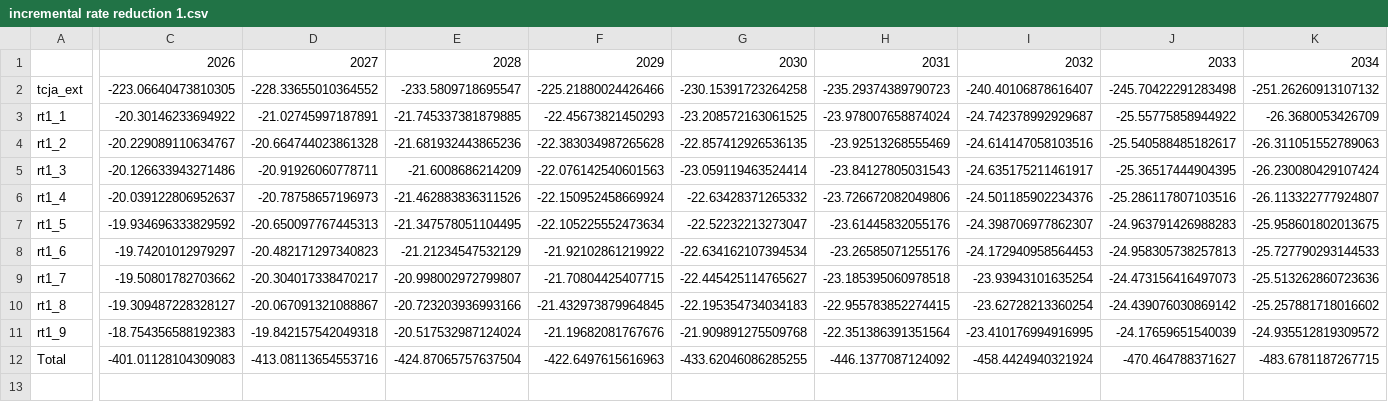
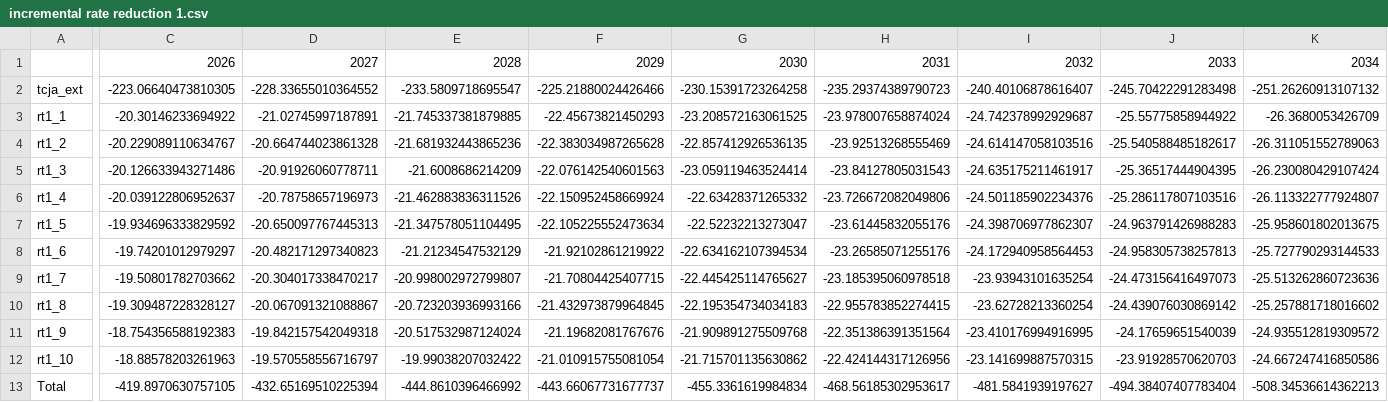
Before and after one commit to OFRA-ORG/Tax-Calculator-thru74, a CSV file: incremental rate reduction 1.csv, drawn as a sheet; only a part is shown, gaps mark what is left out; addresses are those after the commit; rows hold the shown columns only; the diff covers the shown part only; the diff names each change by its address in the sheet, - before the commit and + after, or states it on an @@ line.

Commit message:
added the option for zero-rate 1st bracket

```diff
--- a/incremental rate reduction 1.csv
+++ b/incremental rate reduction 1.csv
+row 12: rt1_10 | -18.88578203261963 | -19.570558556716797 | -19.99038207032422 | -21.010915755081054 | -21.715701135630862 | -22.424144317126956 | -23.141699887570315 | -23.91928570620703 | -24.667247416850586
-C13: -401.01128104309083
+C13: -419.8970630757105
-D13: -413.08113654553716
+D13: -432.65169510225394
-E13: -424.87065757637504
+E13: -444.8610396466992
-F13: -422.6497615616963
+F13: -443.66067731677737
-G13: -433.62046086285255
+G13: -455.3361619984834
-H13: -446.1377087124092
+H13: -468.56185302953617
-I13: -458.4424940321924
+I13: -481.5841939197627
-J13: -470.464788371627
+J13: -494.38407407783404
-K13: -483.6781187267715
+K13: -508.34536614362213
```
Also changed, not shown: 1 edited cell elsewhere in this file, 1 other file.
